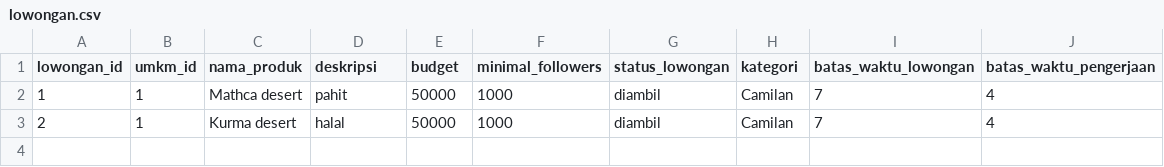
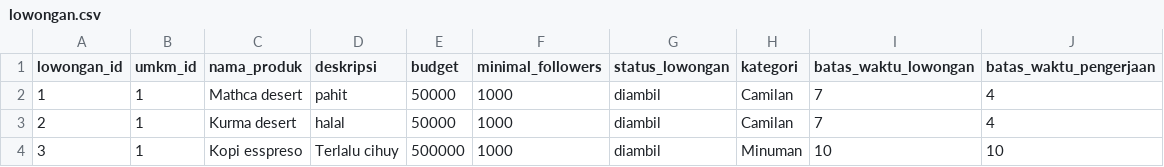
Before and after one commit to Emervi/PromoIn, a CSV file: data/lowongan.csv, drawn as a sheet; the diff names each change by its address in the sheet, - before the commit and + after, or states it on an @@ line.

Commit message:
fix halaman lamaran masuk in umkm

```diff
--- a/data/lowongan.csv
+++ b/data/lowongan.csv
+row 4: 3 | 1 | Kopi esspreso | Terlalu cihuy | 500000 | 1000 | diambil | Minuman | 10 | 10
```
Also changed, not shown: 3 other files.
